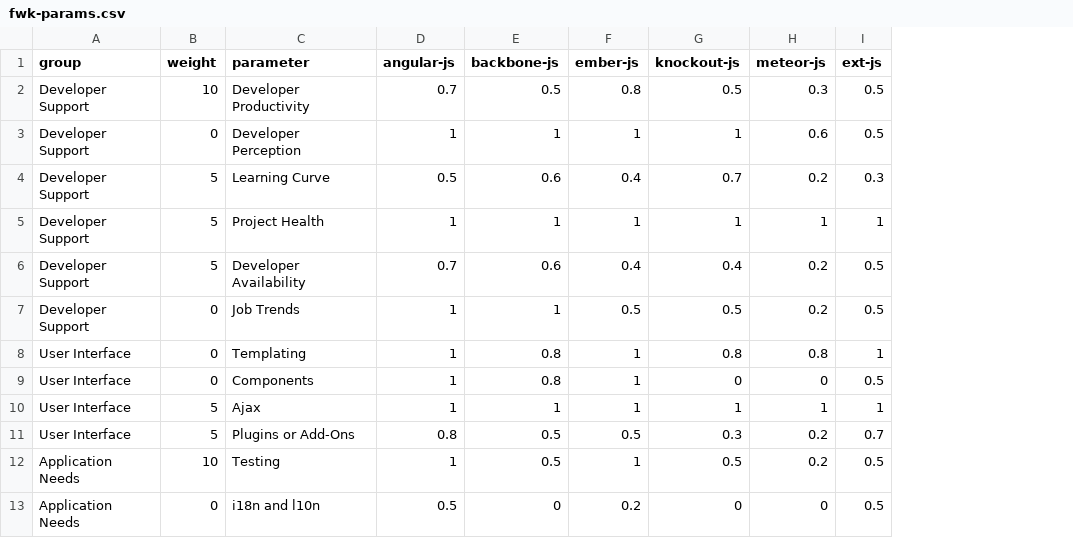
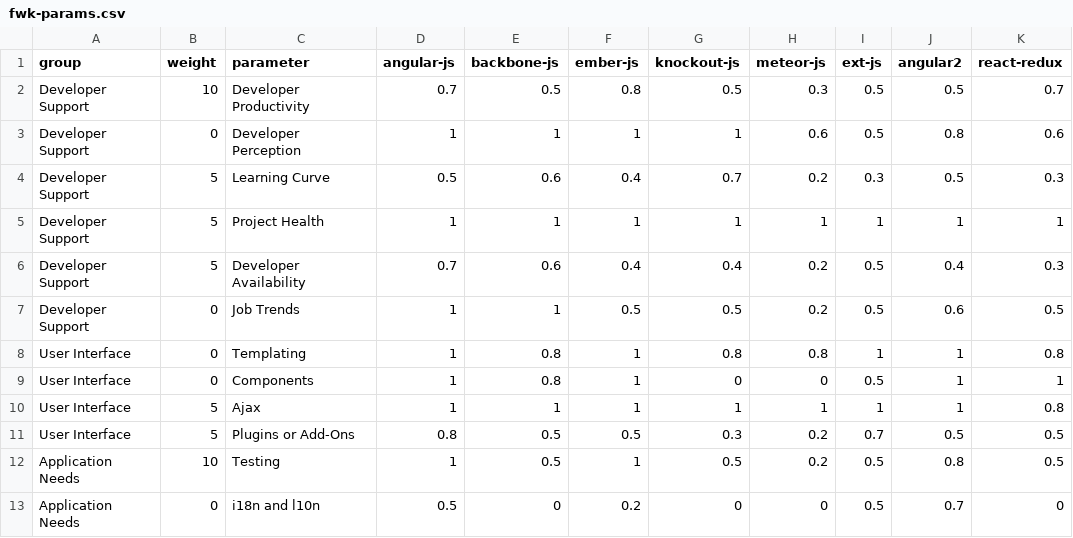
Before and after one commit to wipro-oss/spa-fwk-selection, a CSV file: app/csv/fwk-params.csv, drawn as a sheet; only a part is shown; the diff names each change by its address in the sheet, - before the commit and + after, or states it on an @@ line.

Commit message:
adding angular2 and react-redux

```diff
--- a/app/csv/fwk-params.csv
+++ b/app/csv/fwk-params.csv
+column J (angular2), rows 2-13: 0.5 | 0.8 | 0.5 | 1 | 0.4 | 0.6 | 1 | 1 | 1 | 0.5 | 0.8 | 0.7
+column K (react-redux), rows 2-13: 0.7 | 0.6 | 0.3 | 1 | 0.3 | 0.5 | 0.8 | 1 | 0.8 | 0.5 | 0.5 | 0
```
Also changed, not shown: 3 other files.
